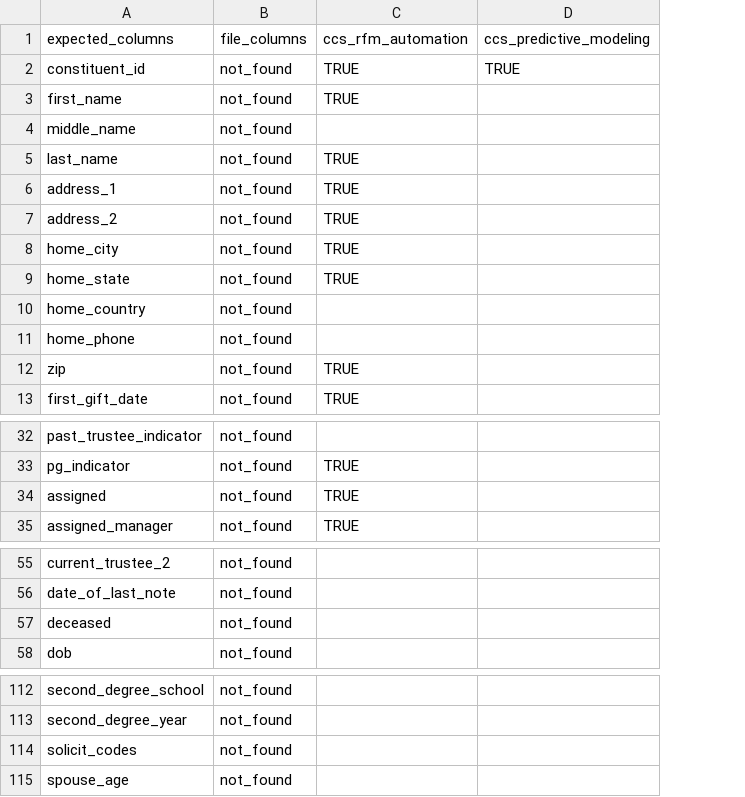
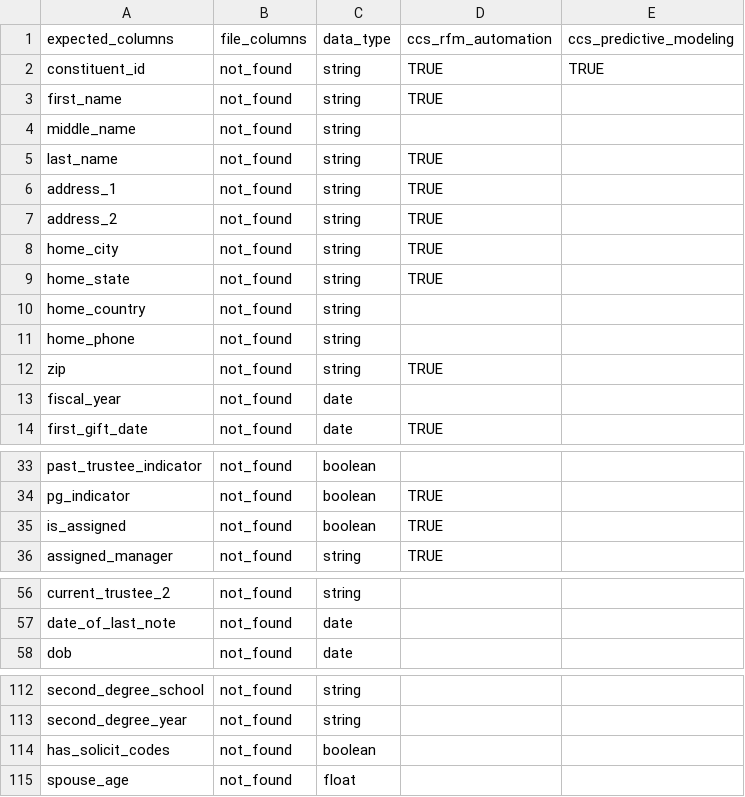
Before and after one commit to ccsfundraising/ccs_data_preprocessing, a CSV file: data_mapping_template.csv, drawn as a sheet; only a part is shown, gaps mark what is left out; removed rows and columns are numbered as before the commit, all else as after; the diff names each change by its address in the sheet, - before the commit and + after, or states it on an @@ line.

Commit message:
added fiscal_year to the data_mapping_template

```diff
--- a/data_mapping_template.csv
+++ b/data_mapping_template.csv
+column C, rows 1-12: data_type | string | string | string | string | string | string | string | string | string | string | string; row 14: date; rows 33-36: boolean | boolean | boolean | string; rows 56-58: string | date | date; rows 112-115: string | string | boolean | float
+row 13: fiscal_year | not_found | date
-A35: assigned
+A35: is_assigned
-row 57: deceased | not_found
-A114: solicit_codes
+A114: has_solicit_codes
```
